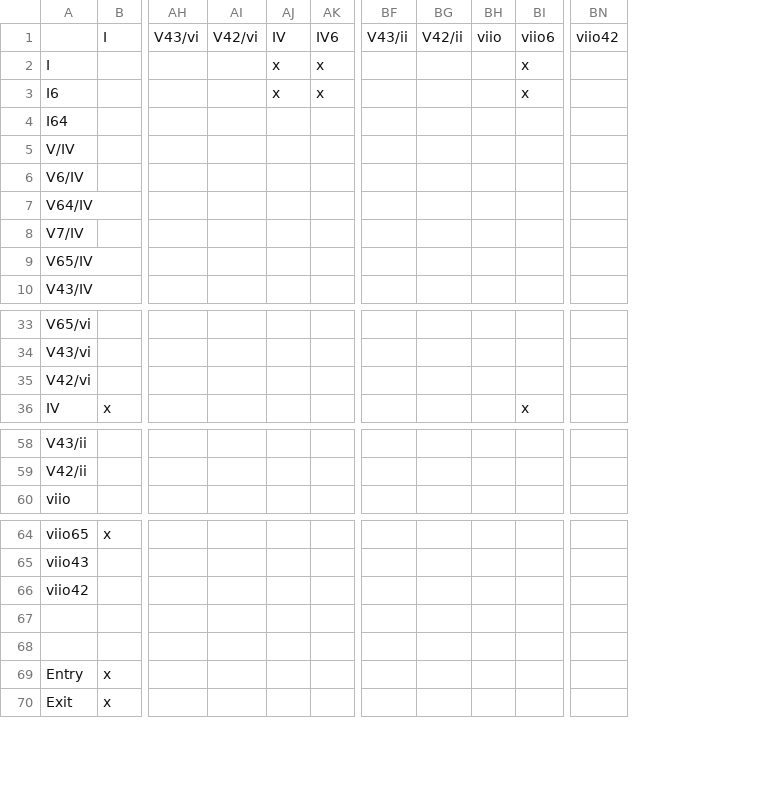
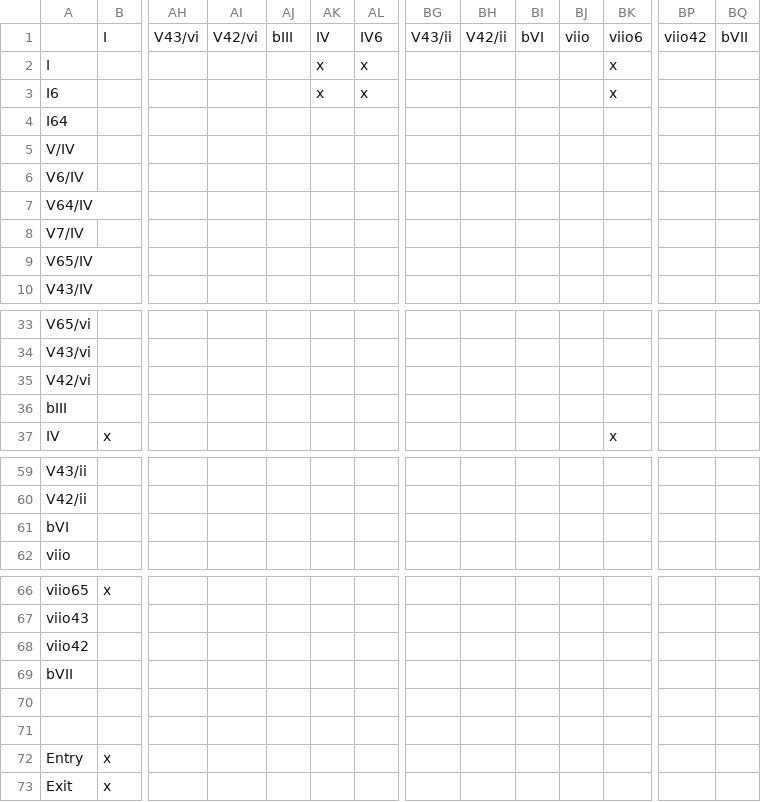
Before and after one commit to kyewei/MusicGen, a CSV file: src/Matrixes/Tonic.csv, drawn as a sheet; only a part is shown, gaps mark what is left out; rows hold the shown columns only; the diff names each change by its address in the sheet, - before the commit and + after, or states it on an @@ line.

Commit message:
bIII, bVI, bVII, fix tonicizations

```diff
--- a/src/Matrixes/Tonic.csv
+++ b/src/Matrixes/Tonic.csv
+column AJ, row 1: bIII
+column BI, row 1: bVI
+column BQ, row 1: bVII
+row 36: bIII
+row 61: bVI
+row 69: bVII
```
Also changed, not shown: src/Matrixes/Dominant.csv, src/Matrixes/Predominant.csv, 5 other files.
